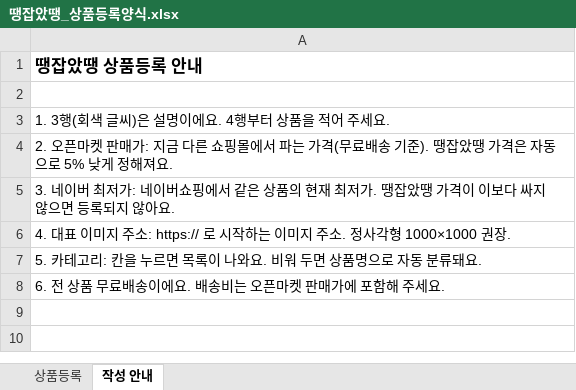
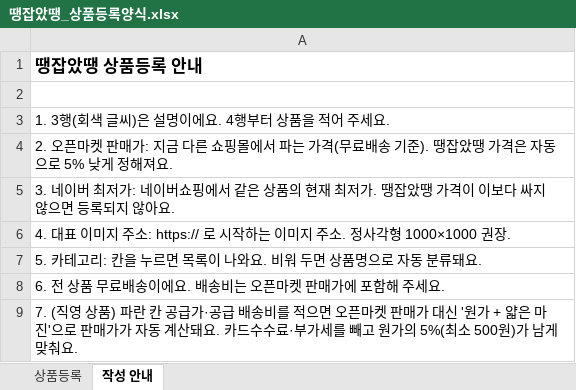
Before and after one commit to MoneyInsight/shop, an Excel workbook: data/땡잡았땡_상품등록양식.xlsx, sheet 작성 안내, drawn as a sheet; values as stored, in another font and other column widths than the file's, no borders; the diff names each change by its address in the sheet, - before the commit and + after, or states it on an @@ line.

```diff
--- a/data/땡잡았땡_상품등록양식.xlsx (sheet 작성 안내)
+++ b/data/땡잡았땡_상품등록양식.xlsx (sheet 작성 안내)
+row 9: 7. (직영 상품) 파란 칸 공급가·공급 배송비를 적으면 오픈마켓 판매가 대신 '원가 + 얇은 마진'으로 판매가가 자동 계산돼요. 카드수수료·부가세를 빼고 원가의 5%(최소 500원)가 남게 맞춰요.
```
Also changed, not shown: sheet 상품등록, 4 other files.
